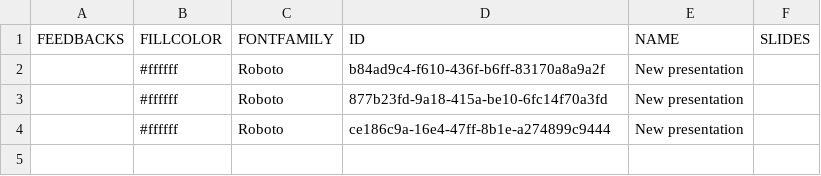
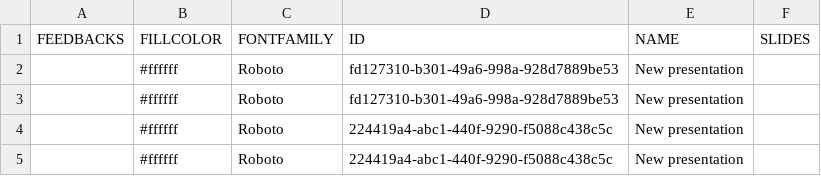
Before and after one commit to denisgridin/presitor-backend, a CSV file: target/classes/data/csv/presentation.csv, drawn as a sheet.

Commit message:
Add method for presentation options updating

```diff
--- a/target/classes/data/csv/presentation.csv
+++ b/target/classes/data/csv/presentation.csv
@@ -1,4 +1,5 @@
 FEEDBACKS,FILLCOLOR,FONTFAMILY,ID,NAME,SLIDES
-,#ffffff,Roboto,b84ad9c4-f610-436f-b6ff-83170a8a9a2f,New presentation,
-,#ffffff,Roboto,877b23fd-9a18-415a-be10-6fc14f70a3fd,New presentation,
-,#ffffff,Roboto,ce186c9a-16e4-47ff-8b1e-a274899c9444,New presentation,
+,#ffffff,Roboto,fd127310-b301-49a6-998a-928d7889be53,New presentation,
+,#ffffff,Roboto,fd127310-b301-49a6-998a-928d7889be53,New presentation,
+,#ffffff,Roboto,224419a4-abc1-440f-9290-f5088c438c5c,New presentation,
+,#ffffff,Roboto,224419a4-abc1-440f-9290-f5088c438c5c,New presentation,
```
Also changed, not shown: 14 other files.
